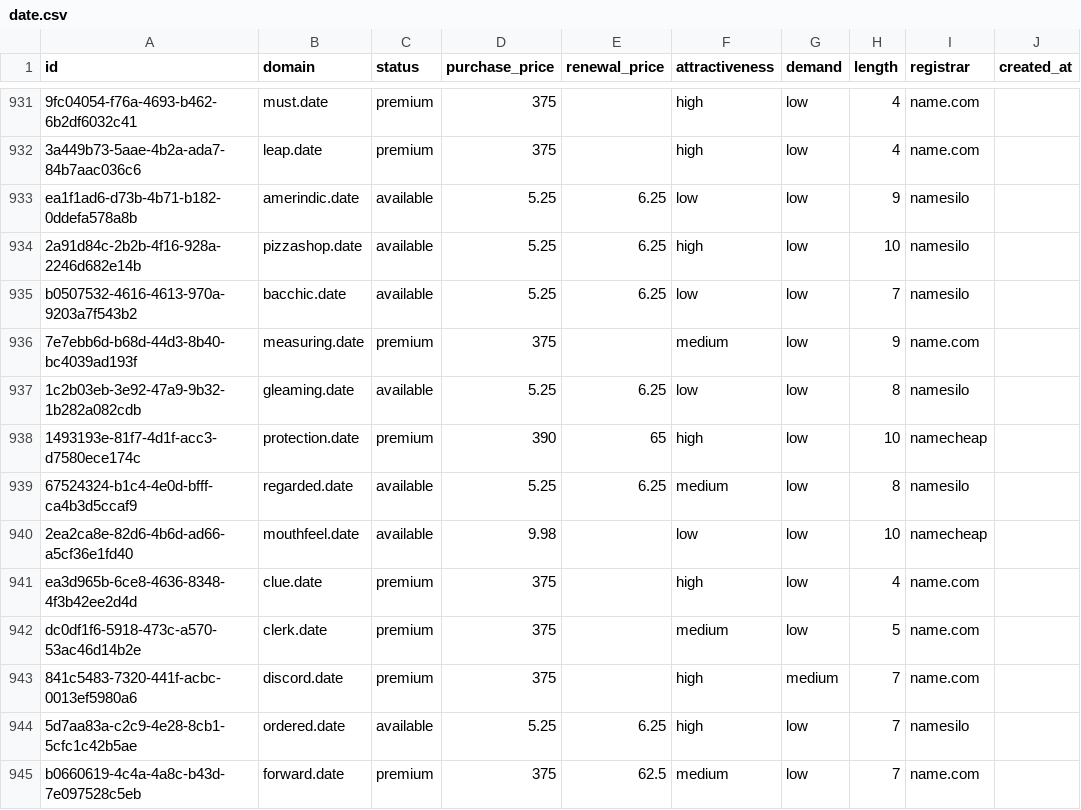
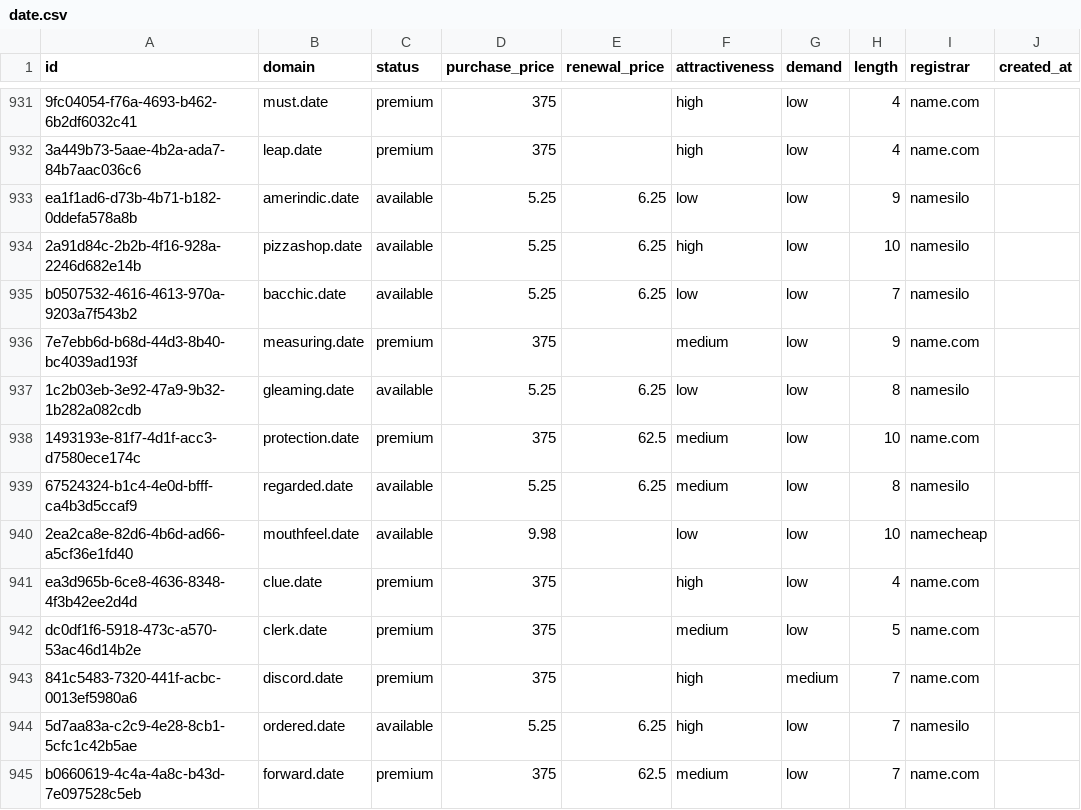
Before and after one commit to UniqueDomains/date-oneword-domains, a CSV file: date.csv, drawn as a sheet; only a part is shown, gaps mark what is left out; the diff names each change by its address in the sheet, - before the commit and + after, or states it on an @@ line.

Commit message:
Domains update

```diff
--- a/date.csv
+++ b/date.csv
-D938 (purchase_price): 390
+D938 (purchase_price): 375
-E938 (renewal_price): 65
+E938 (renewal_price): 62.5
-F938 (attractiveness): high
+F938 (attractiveness): medium
-I938 (registrar): namecheap
+I938 (registrar): name.com
```
Also changed, not shown: 3 other files.
